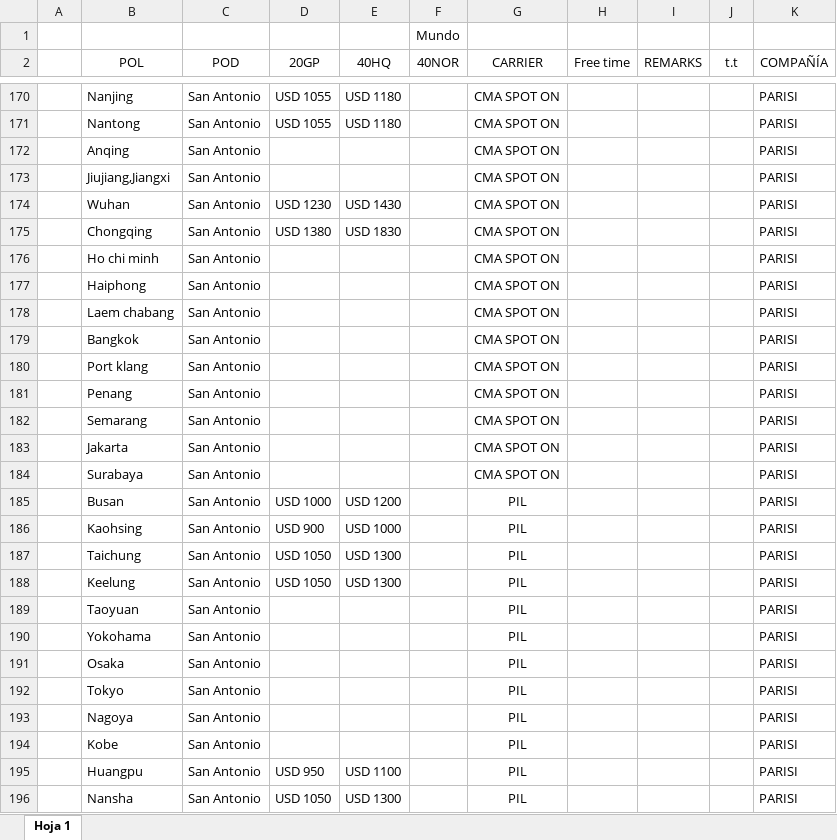
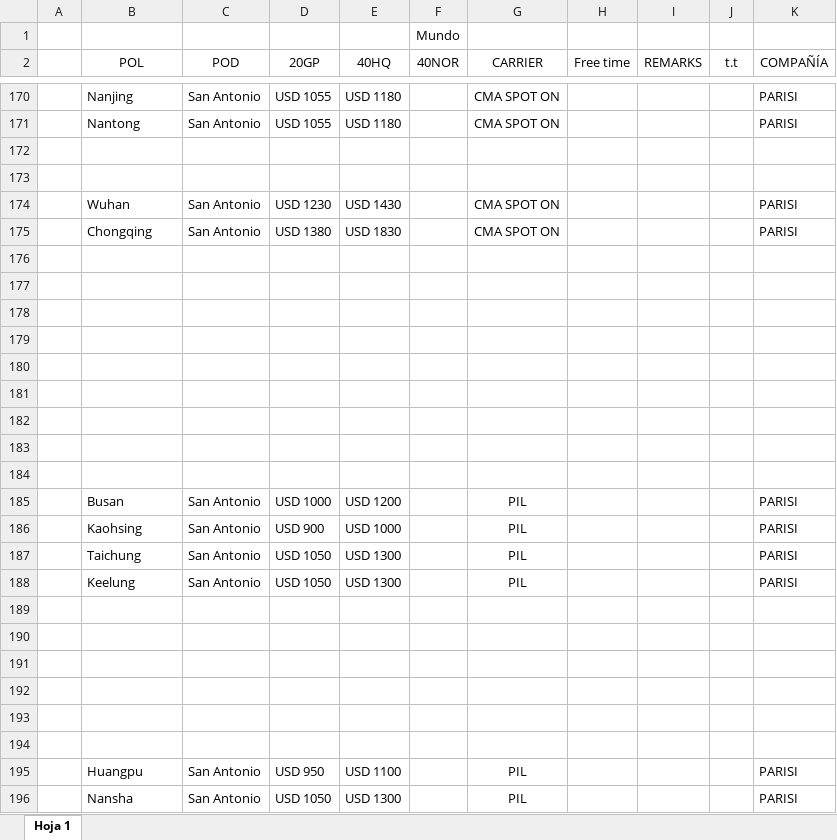
Before and after one commit to PabloGomez-97/Clientes.seemanngroup, an Excel workbook: public/assets/FCL.xlsx, sheet Hoja 1, drawn as a sheet; only a part is shown, gaps mark what is left out; values as stored, in another font and other column widths than the file's, no borders; the diff covers the shown part only; the diff names each change by its address in the sheet, - before the commit and + after, or states it on an @@ line.

```diff
--- a/public/assets/FCL.xlsx (sheet Hoja 1)
+++ b/public/assets/FCL.xlsx (sheet Hoja 1)
-row 172:  | Anqing | San Antonio |  |  |  | CMA SPOT ON |  |  |  | PARISI
+row 172: (empty)
-row 173:  | Jiujiang,Jiangxi | San Antonio |  |  |  | CMA SPOT ON |  |  |  | PARISI
+row 173: (empty)
-row 176:  | Ho chi minh | San Antonio |  |  |  | CMA SPOT ON |  |  |  | PARISI
+row 176: (empty)
-row 177:  | Haiphong | San Antonio |  |  |  | CMA SPOT ON |  |  |  | PARISI
+row 177: (empty)
-row 178:  | Laem chabang | San Antonio |  |  |  | CMA SPOT ON |  |  |  | PARISI
+row 178: (empty)
-row 179:  | Bangkok | San Antonio |  |  |  | CMA SPOT ON |  |  |  | PARISI
+row 179: (empty)
-row 180:  | Port klang | San Antonio |  |  |  | CMA SPOT ON |  |  |  | PARISI
+row 180: (empty)
-row 181:  | Penang | San Antonio |  |  |  | CMA SPOT ON |  |  |  | PARISI
+row 181: (empty)
-row 182:  | Semarang | San Antonio |  |  |  | CMA SPOT ON |  |  |  | PARISI
+row 182: (empty)
-row 183:  | Jakarta | San Antonio |  |  |  | CMA SPOT ON |  |  |  | PARISI
+row 183: (empty)
-row 184:  | Surabaya | San Antonio |  |  |  | CMA SPOT ON |  |  |  | PARISI
+row 184: (empty)
-row 189:  | Taoyuan | San Antonio |  |  |  | PIL |  |  |  | PARISI
+row 189: (empty)
-row 190:  | Yokohama | San Antonio |  |  |  | PIL |  |  |  | PARISI
+row 190: (empty)
-row 191:  | Osaka | San Antonio |  |  |  | PIL |  |  |  | PARISI
+row 191: (empty)
-row 192:  | Tokyo | San Antonio |  |  |  | PIL |  |  |  | PARISI
+row 192: (empty)
-row 193:  | Nagoya | San Antonio |  |  |  | PIL |  |  |  | PARISI
+row 193: (empty)
-row 194:  | Kobe | San Antonio |  |  |  | PIL |  |  |  | PARISI
+row 194: (empty)
```
Also changed, not shown: 1 hidden or unhidden row and 296 edited cells elsewhere in this sheet, hidden cells, public/assets/AÉREO.xlsx, 15 other files.
